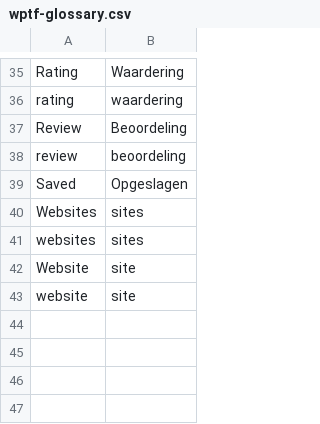
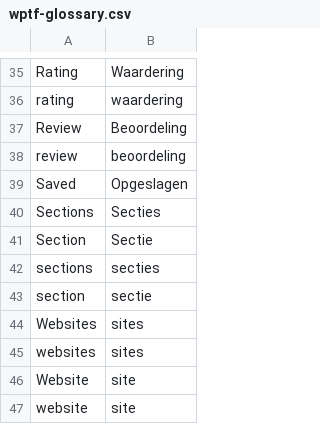
Before and after one commit to vibgyj/WPTranslationFiller, a CSV file: uploads/nl/wptf-glossary.csv, drawn as a sheet; only a part is shown, gaps mark what is left out.

```diff
--- a/uploads/nl/wptf-glossary.csv
+++ b/uploads/nl/wptf-glossary.csv
@@ -39,2 +39,6 @@ review,beoordeling
 Saved,Opgeslagen
+Sections,Secties
+Section,Sectie
+sections,secties
+section,sectie
 Websites,sites
```
Also changed, not shown: 5 other files.
